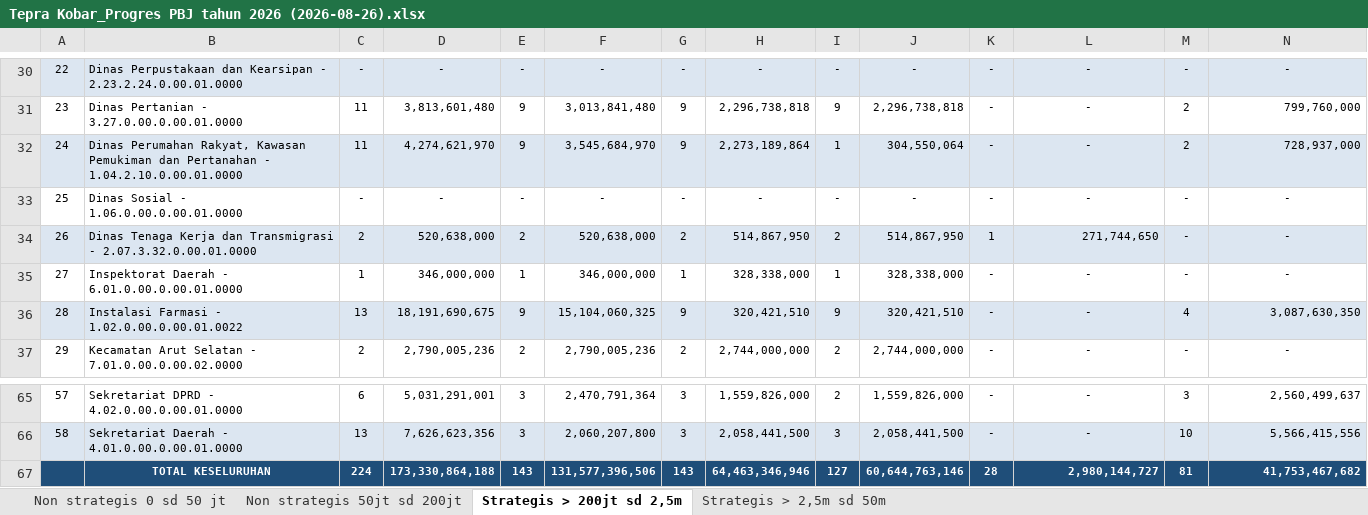
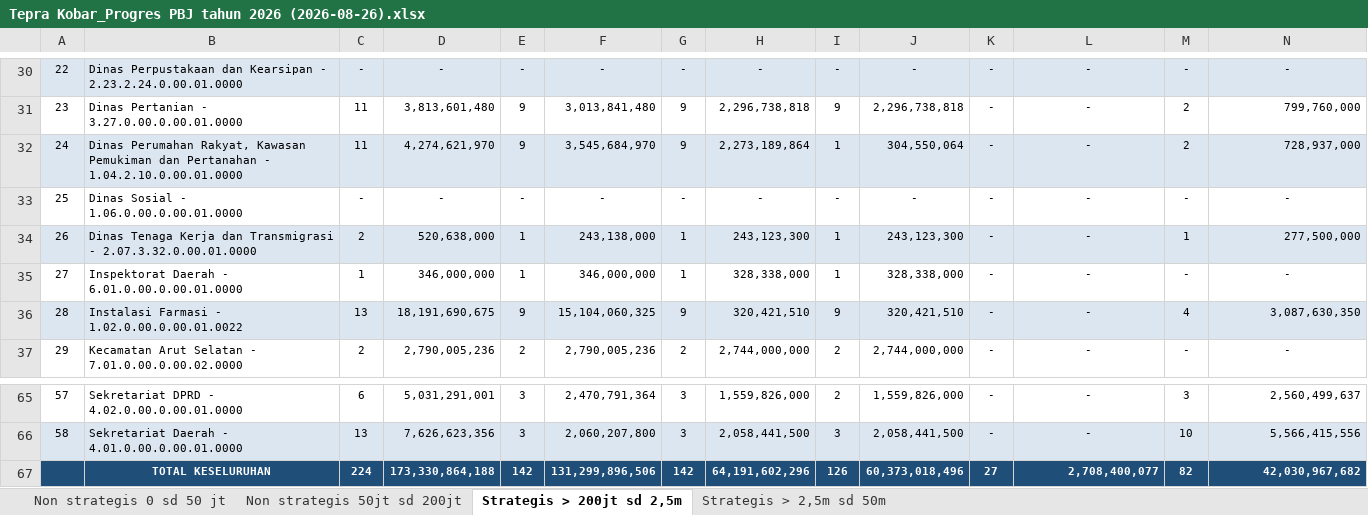
Before and after one commit to rizkipem-21/dashboard.pbjkobar-testing, an Excel workbook: output/tepra/2026/Tepra Kobar_Progres PBJ tahun 2026 (2026-08-26).xlsx, sheet Strategis > 200jt sd 2,5m, drawn as a sheet; only a part is shown, gaps mark what is left out; values as stored, in another font and other column widths than the file's, no borders; removed rows and columns are numbered as before the commit, all else as after; the diff names each change by its address in the sheet, - before the commit and + after, or states it on an @@ line.

```diff
--- a/output/tepra/2026/Tepra Kobar_Progres PBJ tahun 2026 (2026-08-26).xlsx (sheet Strategis > 200jt sd 2,5m)
+++ b/output/tepra/2026/Tepra Kobar_Progres PBJ tahun 2026 (2026-08-26).xlsx (sheet Strategis > 200jt sd 2,5m)
-E34: 2
+E34: 1
-F34: 520,638,000
+F34: 243,138,000
-G34: 2
+G34: 1
-H34: 514,867,950
+H34: 243,123,300
-I34: 2
+I34: 1
-J34: 514,867,950
+J34: 243,123,300
-K34: 1
+K34: -
-L34: 271,744,650
+L34: -
-L34 alignment: right
+L34 alignment: center
-M34: -
+M34: 1
-N34: -
+N34: 277,500,000
-N34 alignment: center
+N34 alignment: right
-row 67:  | TOTAL KESELURUHAN | 224 | 173,330,864,188 | 143 | 131,577,396,506 | 143 | 64,463,346,946 | 127 | 60,644,763,146 | 28 | 2,980,144,727 | 81 | 41,753,467,682
+row 67:  | TOTAL KESELURUHAN | 224 | 173,330,864,188 | 142 | 131,299,896,506 | 142 | 64,191,602,296 | 126 | 60,373,018,496 | 27 | 2,708,400,077 | 82 | 42,030,967,682
```
Also changed, not shown: sheet Non strategis 50jt sd 200jt, sheet Non strategis 0 sd 50 jt, 13 other files.
